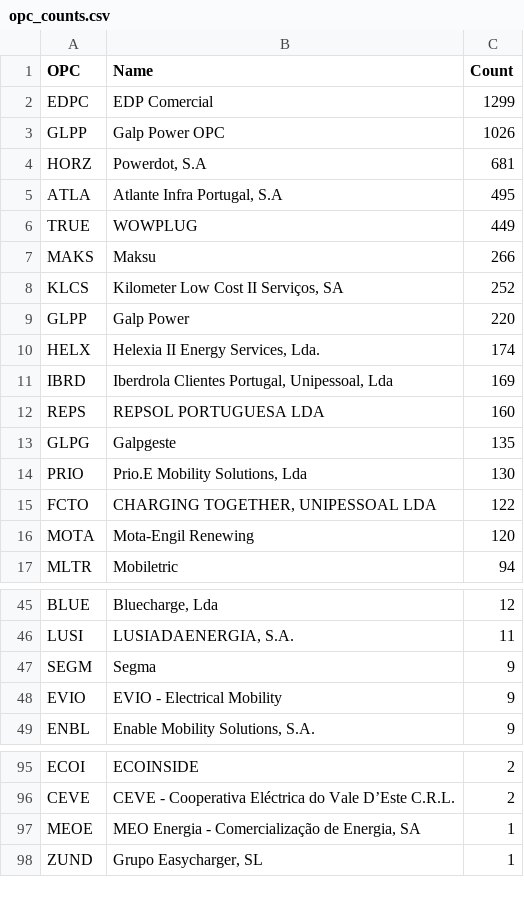
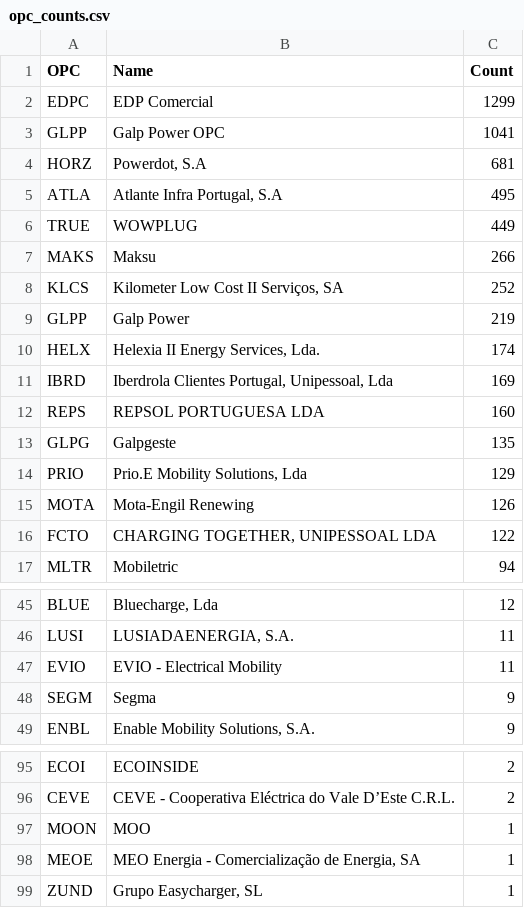
Before and after one commit to avataranedotas/get_NAP_mobie, a CSV file: opc_counts.csv, drawn as a sheet; only a part is shown, gaps mark what is left out.

```diff
--- a/opc_counts.csv
+++ b/opc_counts.csv
@@ -2,3 +2,3 @@ OPC;Name;Count
 EDPC;EDP Comercial;1299
-GLPP;Galp Power OPC;1026
+GLPP;Galp Power OPC;1041
 HORZ;Powerdot, S.A;681
@@ -8,3 +8,3 @@ MAKS;Maksu;266
 KLCS;Kilometer Low Cost II Serviços, SA;252
-GLPP;Galp Power;220
+GLPP;Galp Power;219
 HELX;Helexia II Energy Services, Lda.;174
@@ -13,5 +13,5 @@ REPS;REPSOL PORTUGUESA LDA;160
 GLPG;Galpgeste;135
-PRIO;Prio.E Mobility Solutions, Lda;130
+PRIO;Prio.E Mobility Solutions, Lda;129
+MOTA;Mota-Engil Renewing;126
 FCTO;CHARGING TOGETHER, UNIPESSOAL LDA;122
-MOTA;Mota-Engil Renewing;120
 MLTR;Mobiletric;94
@@ -46,4 +46,4 @@ BLUE;Bluecharge, Lda;12
 LUSI;LUSIADAENERGIA, S.A.;11
+EVIO;EVIO - Electrical Mobility;11
 SEGM;Segma;9
-EVIO;EVIO - Electrical Mobility;9
 ENBL;Enable Mobility Solutions, S.A.;9
@@ -96,2 +96,3 @@ ECOI;ECOINSIDE;2
 CEVE;CEVE - Cooperativa Eléctrica do Vale D’Este C.R.L.;2
+MOON;MOO;1
 MEOE;MEO Energia - Comercialização de Energia, SA;1
```
Also changed, not shown: opc_counts.tsv, power_table.csv, 10 other files.
